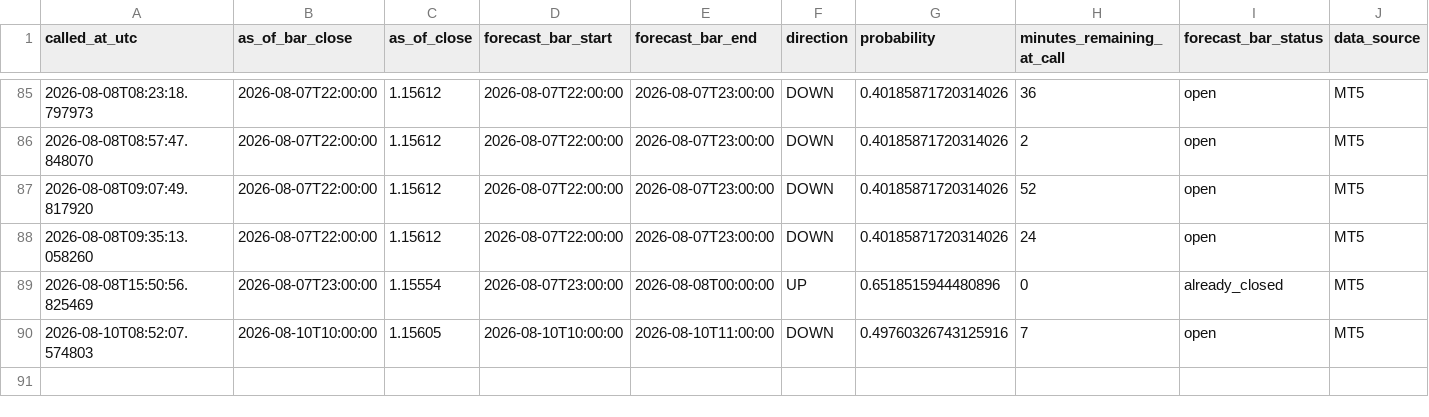
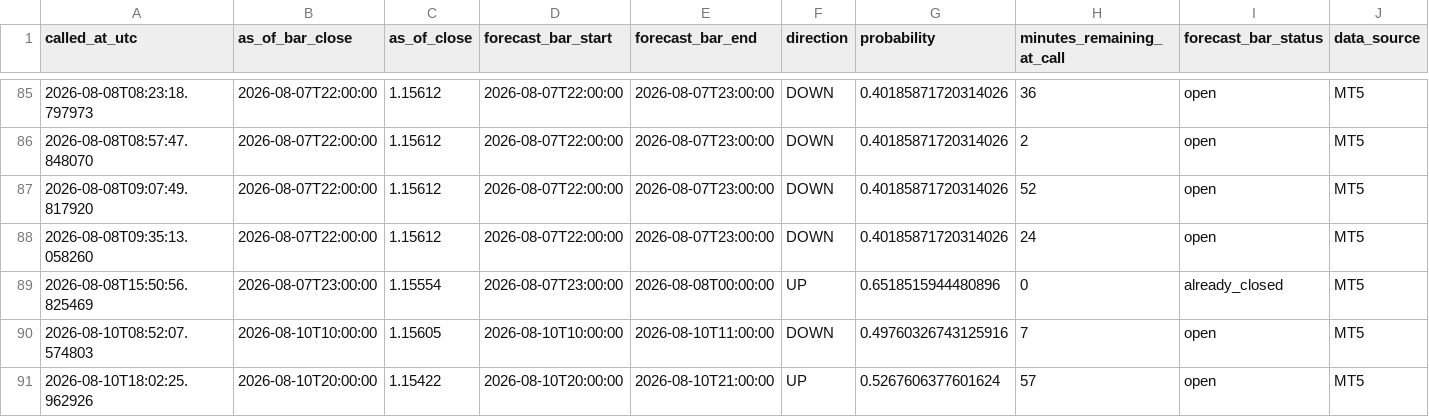
Before and after one commit to velizarMitov/EURUSD-prophet, a CSV file: results/h1_direction_log.csv, drawn as a sheet; only a part is shown, gaps mark what is left out; rows hold the shown columns only; the diff names each change by its address in the sheet, - before the commit and + after, or states it on an @@ line.

```diff
--- a/results/h1_direction_log.csv
+++ b/results/h1_direction_log.csv
+row 91: 2026-08-10T18:02:25.962926 | 2026-08-10T20:00:00 | 1.15422 | 2026-08-10T20:00:00 | 2026-08-10T21:00:00 | UP | 0.5267606377601624 | 57 | open | MT5
```
Also changed, not shown: results/calendar_hypothesis_log.csv, results/paper_trading_log_h1_direction.csv, 7 other files.
